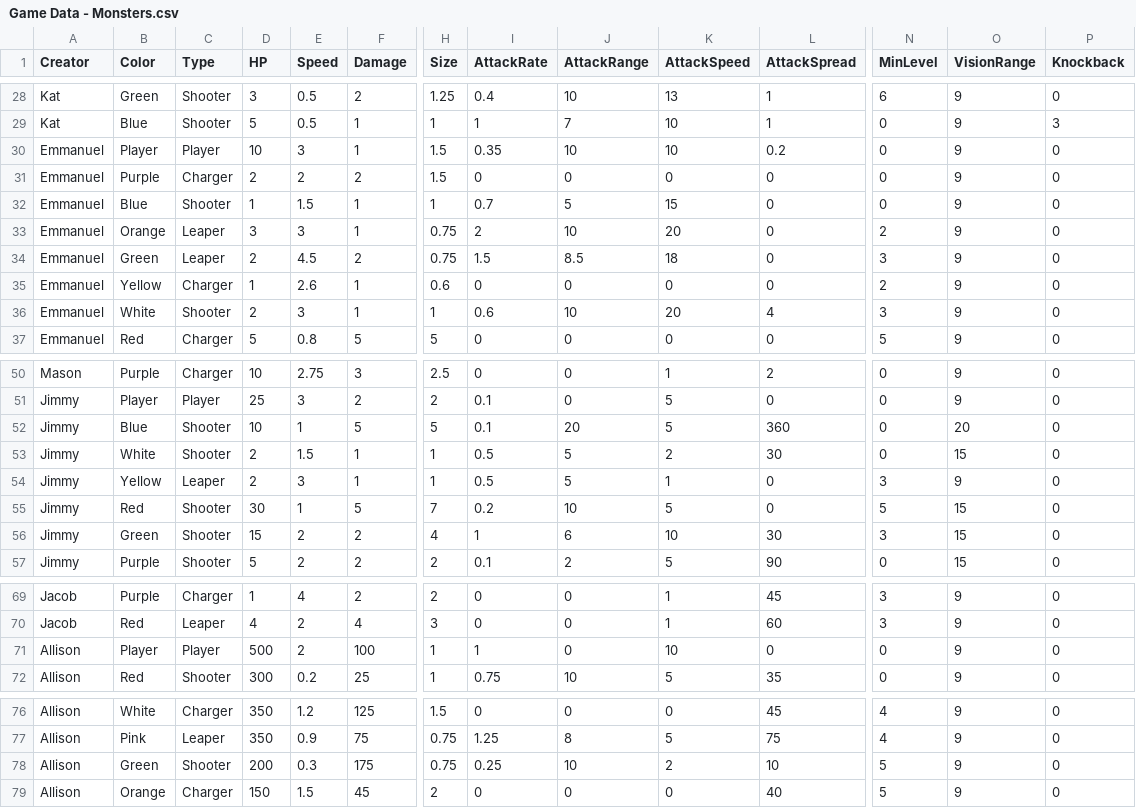
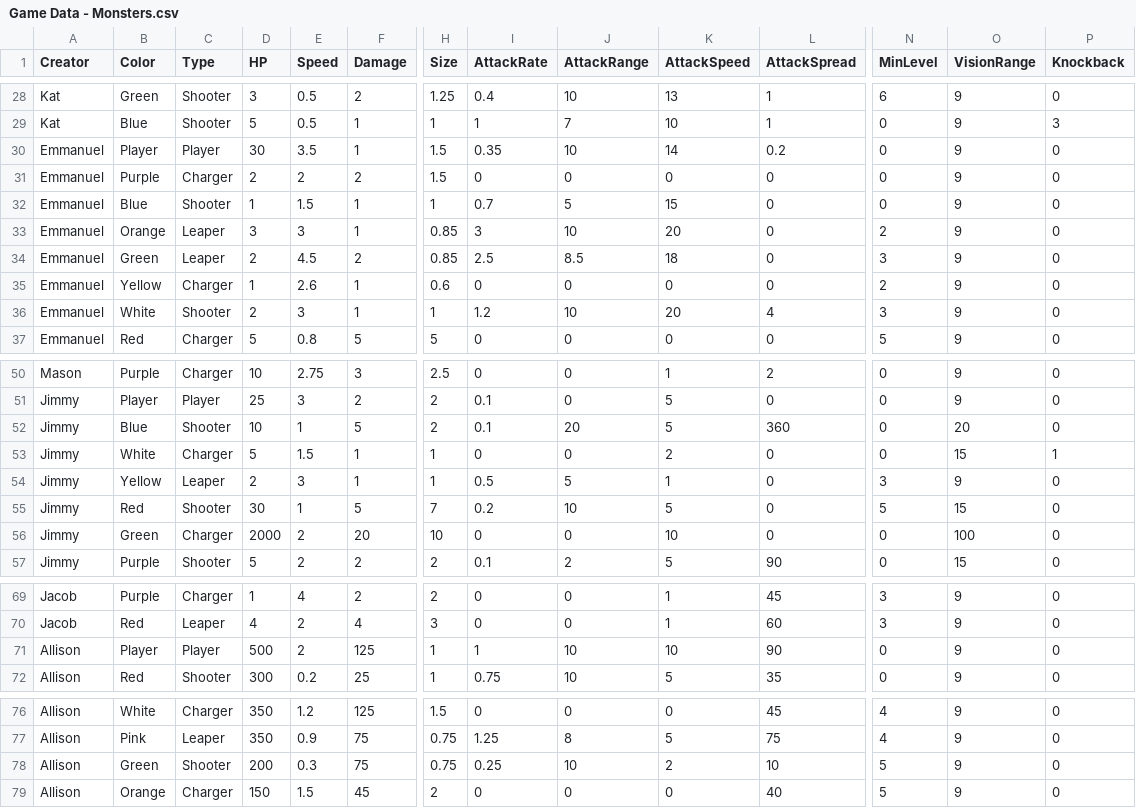
Before and after one commit to OtspIII/LIULevelDesignPlatformer, a CSV file: Assets/Resources/Game Data - Monsters.csv, drawn as a sheet; only a part is shown, gaps mark what is left out; the diff names each change by its address in the sheet, - before the commit and + after, or states it on an @@ line.

```diff
--- a/Assets/Resources/Game Data - Monsters.csv
+++ b/Assets/Resources/Game Data - Monsters.csv
-D30 (HP): 10
+D30 (HP): 30
-E30 (Speed): 3
+E30 (Speed): 3.5
-K30 (AttackSpeed): 10
+K30 (AttackSpeed): 14
-H33:H34 (Size): 0.75
+H33:H34 (Size): 0.85
-I33 (AttackRate): 2
+I33 (AttackRate): 3
-I34 (AttackRate): 1.5
+I34 (AttackRate): 2.5
-I36 (AttackRate): 0.6
+I36 (AttackRate): 1.2
-H52 (Size): 5
+H52 (Size): 2
-C53 (Type): Shooter
+C53 (Type): Charger
-D53 (HP): 2
+D53 (HP): 5
-I53 (AttackRate): 0.5
+I53 (AttackRate): 0
-J53 (AttackRange): 5
+J53 (AttackRange): 0
-L53 (AttackSpread): 30
+L53 (AttackSpread): 0
-P53 (Knockback): 0
+P53 (Knockback): 1
-C56 (Type): Shooter
+C56 (Type): Charger
-D56 (HP): 15
+D56 (HP): 2000
-F56 (Damage): 2
+F56 (Damage): 20
-H56 (Size): 4
+H56 (Size): 10
-I56 (AttackRate): 1
+I56 (AttackRate): 0
-J56 (AttackRange): 6
+J56 (AttackRange): 0
-L56 (AttackSpread): 30
+L56 (AttackSpread): 0
-N56 (MinLevel): 3
+N56 (MinLevel): 0
-O56 (VisionRange): 15
+O56 (VisionRange): 100
-F71 (Damage): 100
+F71 (Damage): 125
-J71 (AttackRange): 0
+J71 (AttackRange): 10
-L71 (AttackSpread): 0
+L71 (AttackSpread): 90
-F78 (Damage): 175
+F78 (Damage): 75
```
Also changed, not shown: 19 other files.
